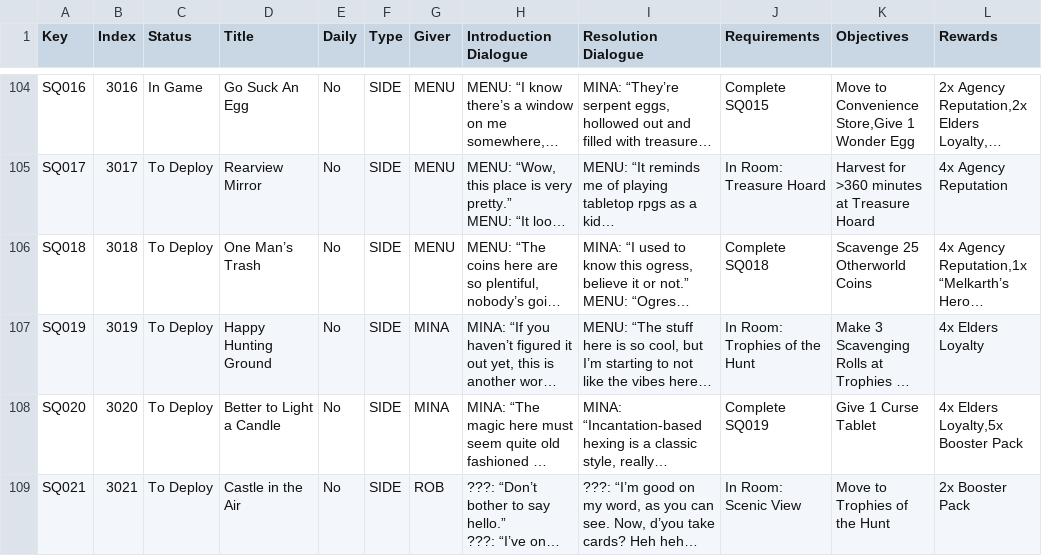
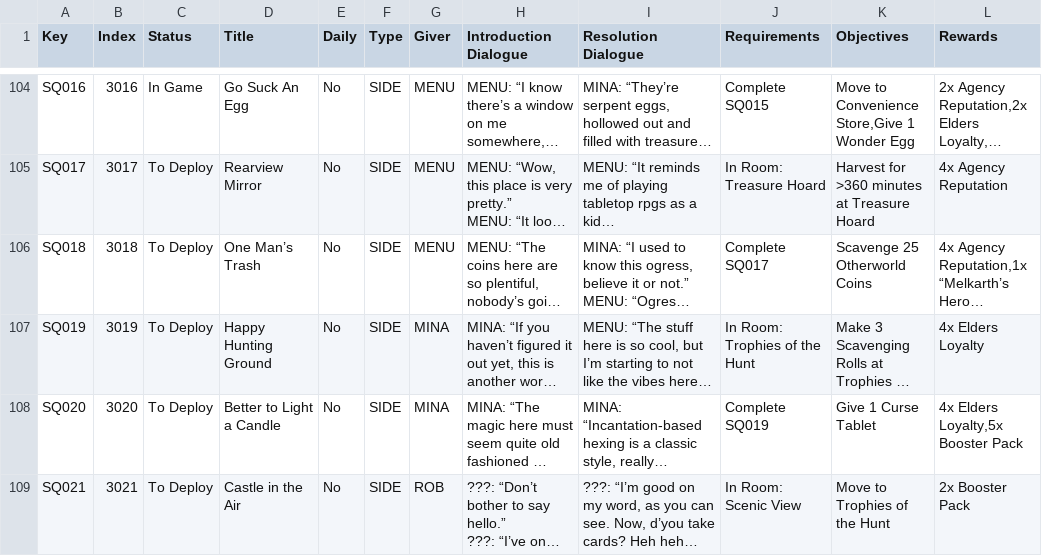
Before and after one commit to kanyaveral/kamigotchi, a CSV file: packages/contracts/deployment/world/data/quests/quests.csv, drawn as a sheet; only a part is shown, gaps mark what is left out; long unchanged cells end in …; the diff names each change by its address in the sheet, - before the commit and + after, or states it on an @@ line.

Commit message:
fix quest SQ018 data (#2254)

```diff
--- a/packages/contracts/deployment/world/data/quests/quests.csv
+++ b/packages/contracts/deployment/world/data/quests/quests.csv
-J106 (Requirements): Complete SQ018
+J106 (Requirements): Complete SQ017
```
Also changed, not shown: packages/contracts/deployment/world/data/quests/requirements.csv.
